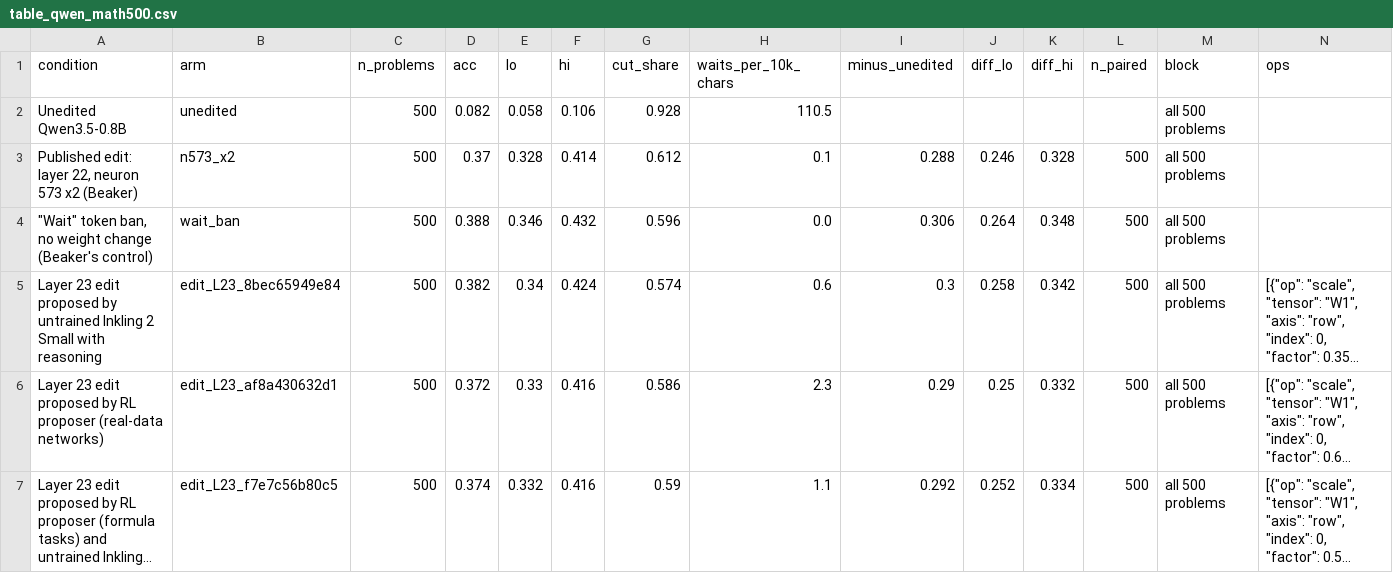
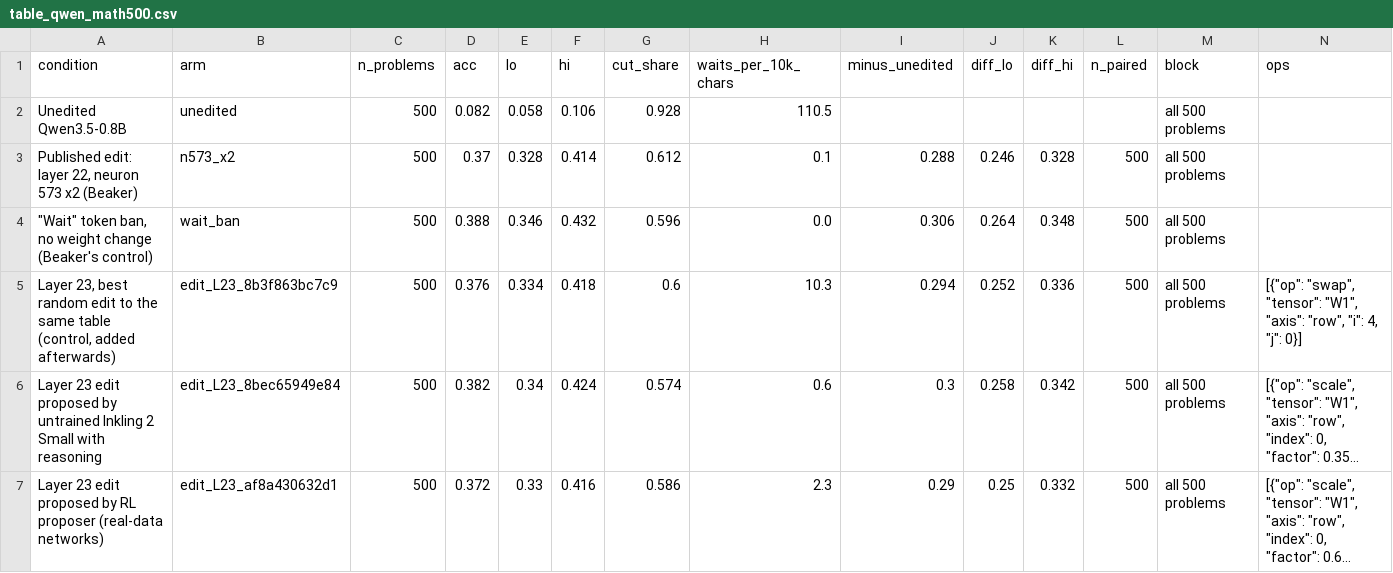
Before and after one commit to emeraldant/WSP-Gym, a CSV file: results/table_qwen_math500.csv, drawn as a sheet; only a part is shown; the shorter side is filled out with more unchanged rows; long unchanged cells end in …; rows hold the shown columns only; the diff names each change by its address in the sheet, - before the commit and + after, or states it on an @@ line.

```diff
--- a/results/table_qwen_math500.csv
+++ b/results/table_qwen_math500.csv
+row 5: Layer 23, best random edit to the same table (control, added afterwards) | edit_L23_8b3f863bc7c9 | 500 | 0.376 | 0.334 | 0.418 | 0.6 | 10.3 | 0.294 | 0.252 | 0.336 | 500 | all 500 problems | [{"op": "swap", "tensor": "W1", "axis": "row", "i": 4, "j": 0}]
```
Also changed, not shown: 7 other files.
